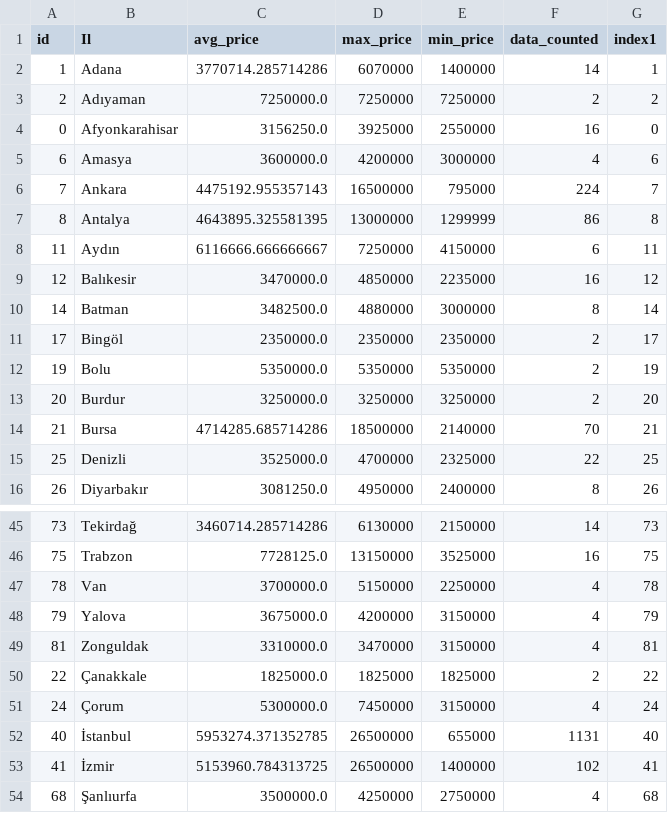
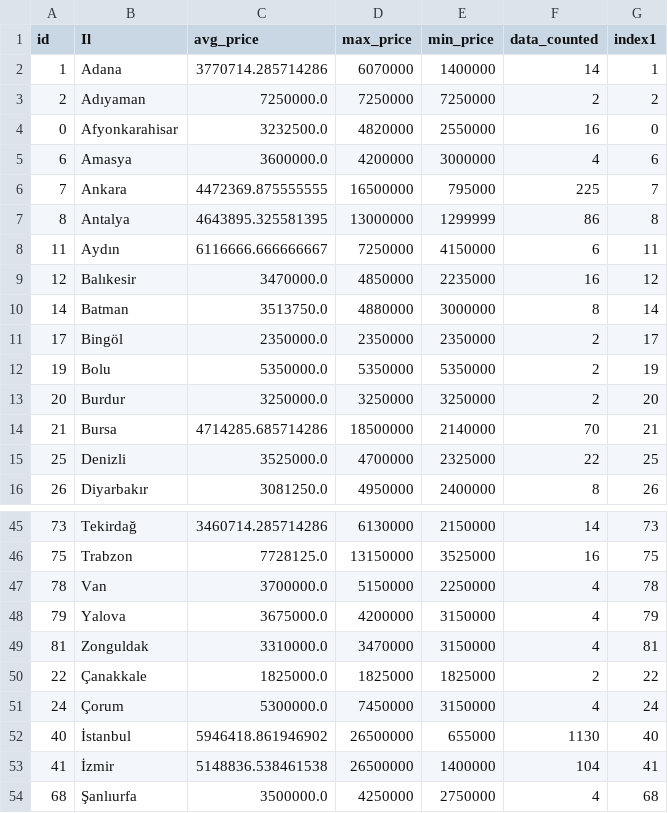
Before and after one commit to alialtintass/Porsche, a CSV file: df_grouped.csv, drawn as a sheet; only a part is shown, gaps mark what is left out.

Commit message:
committing files

```diff
--- a/df_grouped.csv
+++ b/df_grouped.csv
@@ -3,5 +3,5 @@ id,Il,avg_price,max_price,min_price,data_counted,index1
 2,Adıyaman,7250000.0,7250000,7250000,2,2
-0,Afyonkarahisar,3156250.0,3925000,2550000,16,0
+0,Afyonkarahisar,3232500.0,4820000,2550000,16,0
 6,Amasya,3600000.0,4200000,3000000,4,6
-7,Ankara,4475192.955357143,16500000,795000,224,7
+7,Ankara,4472369.875555555,16500000,795000,225,7
 8,Antalya,4643895.325581395,13000000,1299999,86,8
@@ -9,3 +9,3 @@ id,Il,avg_price,max_price,min_price,data_counted,index1
 12,Balıkesir,3470000.0,4850000,2235000,16,12
-14,Batman,3482500.0,4880000,3000000,8,14
+14,Batman,3513750.0,4880000,3000000,8,14
 17,Bingöl,2350000.0,2350000,2350000,2,17
@@ -51,4 +51,4 @@ id,Il,avg_price,max_price,min_price,data_counted,index1
 24,Çorum,5300000.0,7450000,3150000,4,24
-40,İstanbul,5953274.371352785,26500000,655000,1131,40
-41,İzmir,5153960.784313725,26500000,1400000,102,41
+40,İstanbul,5946418.861946902,26500000,655000,1130,40
+41,İzmir,5148836.538461538,26500000,1400000,104,41
 68,Şanlıurfa,3500000.0,4250000,2750000,4,68
```
